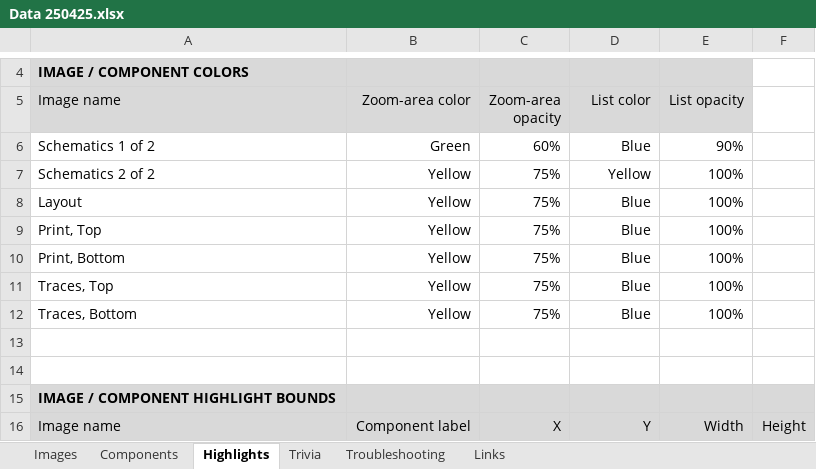
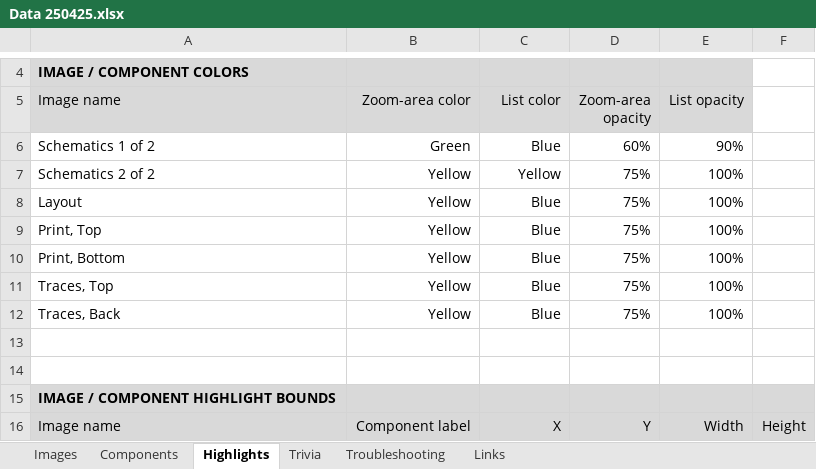
Before and after one commit to HovKlan-DH/Commodore-Repair-Toolbox, an Excel workbook: Data/Commodore 64 Breadbin/250425/Data 250425.xlsx, sheet Highlights, drawn as a sheet; only a part is shown, gaps mark what is left out; values as stored, in another font and other column widths than the file's, no borders; removed rows and columns are numbered as before the commit, all else as after; the diff names each change by its address in the sheet, - before the commit and + after, or states it on an @@ line.

```diff
--- a/Data/Commodore 64 Breadbin/250425/Data 250425.xlsx (sheet Highlights)
+++ b/Data/Commodore 64 Breadbin/250425/Data 250425.xlsx (sheet Highlights)
-C5: Zoom-area opacity
+C5: List color
-D5: List color
+D5: Zoom-area opacity
-C6 (List color): 60%
+C6 (List color): Blue
-D6 (Zoom-area opacity): Blue
+D6 (Zoom-area opacity): 60%
-C7 (List color): 75%
+C7 (List color): Yellow
-D7 (Zoom-area opacity): Yellow
+D7 (Zoom-area opacity): 75%
-C8:C11 (List color): 75%
+C8:C11 (List color): Blue
-D8:D11 (Zoom-area opacity): Blue
+D8:D11 (Zoom-area opacity): 75%
-row 12: Traces, Bottom | Yellow | 75% | Blue | 100%
+row 12: Traces, Back | Yellow | Blue | 75% | 100%
```
Also changed, not shown: Data/Commodore 64 Breadbin/250407-22222/Data 250407.xlsx, Data/Commodore 64C/Fine/Data XYZ.xlsx, 5 other files.
